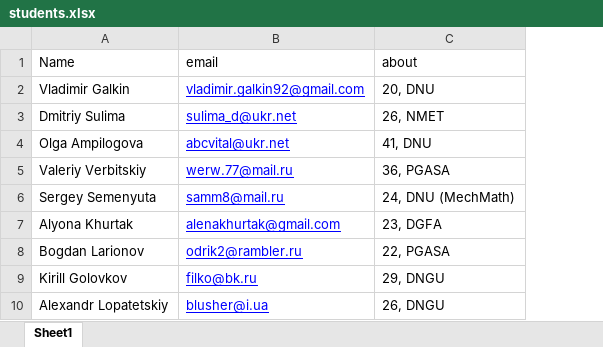
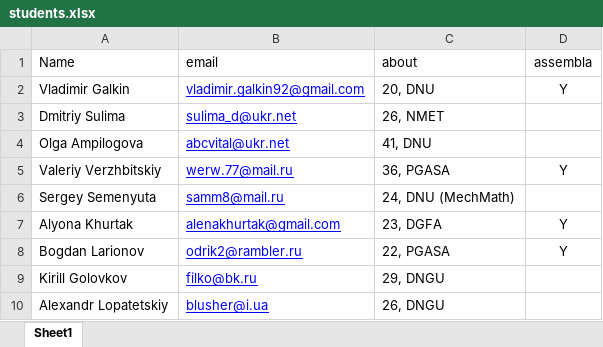
Before and after one commit to BigRacer/swtesting, an Excel workbook: students.xlsx, sheet Sheet1, drawn as a sheet; values as stored, in another font and other column widths than the file's, no borders; the diff names each change by its address in the sheet, - before the commit and + after, or states it on an @@ line.

```diff
--- a/students.xlsx (sheet Sheet1)
+++ b/students.xlsx (sheet Sheet1)
+column D (assembla), rows 2-8: Y |  |  | Y |  | Y | Y
-A5 (Name): Valeriy Verbitskiy
+A5 (Name): Valeriy Verzhbitskiy
```
